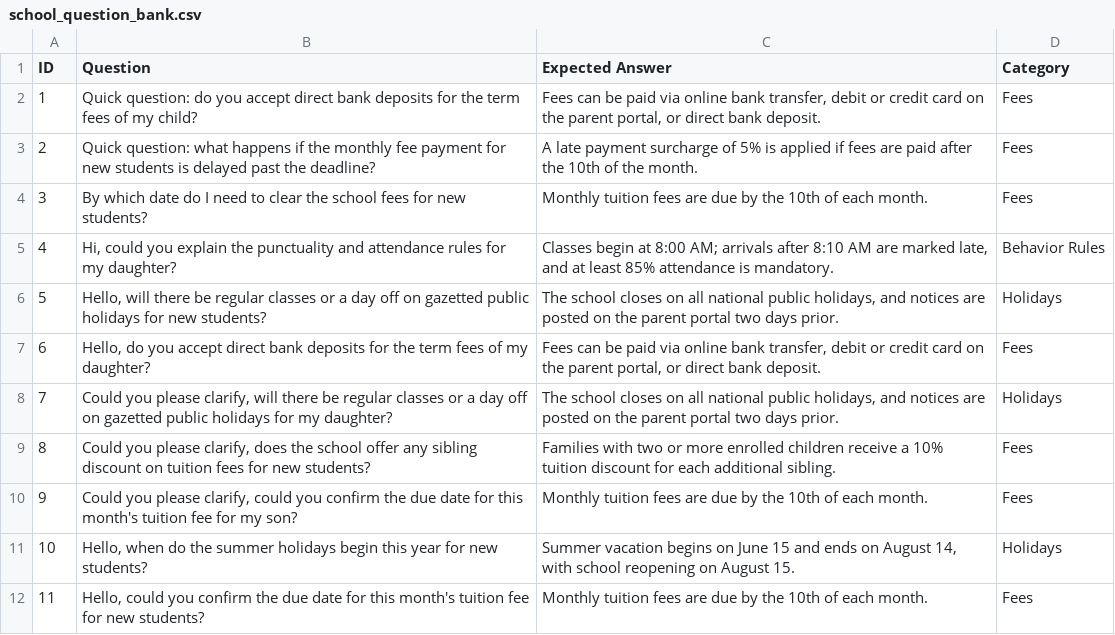
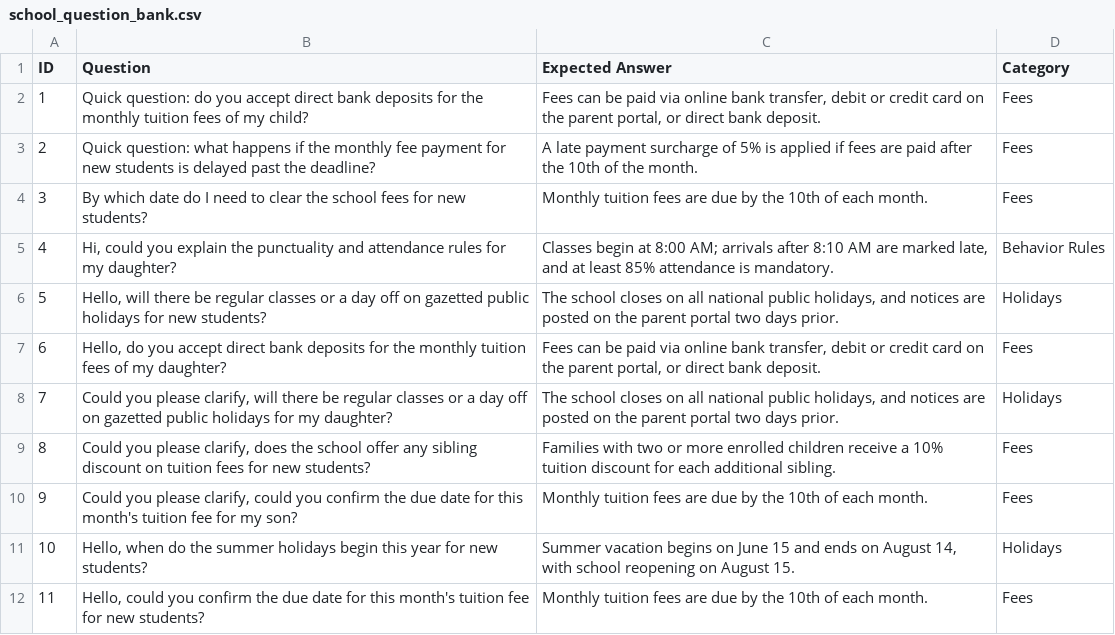
Before and after one commit to muhammadadeel-se/school-question-bank, a CSV file: school_question_bank.csv, drawn as a sheet; only a part is shown.

Commit message:
Replace term fees with monthly tuition fees to eliminate policy drift

```diff
--- a/school_question_bank.csv
+++ b/school_question_bank.csv
@@ -1,3 +1,3 @@
 ID,Question,Expected Answer,Category
-1,Quick question: do you accept direct bank deposits for the term fees of my child?,"Fees can be paid via online bank transfer, debit or credit card on the parent portal, or direct bank deposit.",Fees
+1,Quick question: do you accept direct bank deposits for the monthly tuition fees of my child?,"Fees can be paid via online bank transfer, debit or credit card on the parent portal, or direct bank deposit.",Fees
 2,Quick question: what happens if the monthly fee payment for new students is delayed past the deadline?,A late payment surcharge of 5% is applied if fees are paid after the 10th of the month.,Fees
@@ -6,3 +6,3 @@ ID,Question,Expected Answer,Category
 5,"Hello, will there be regular classes or a day off on gazetted public holidays for new students?","The school closes on all national public holidays, and notices are posted on the parent portal two days prior.",Holidays
-6,"Hello, do you accept direct bank deposits for the term fees of my daughter?","Fees can be paid via online bank transfer, debit or credit card on the parent portal, or direct bank deposit.",Fees
+6,"Hello, do you accept direct bank deposits for the monthly tuition fees of my daughter?","Fees can be paid via online bank transfer, debit or credit card on the parent portal, or direct bank deposit.",Fees
 7,"Could you please clarify, will there be regular classes or a day off on gazetted public holidays for my daughter?","The school closes on all national public holidays, and notices are posted on the parent portal two days prior.",Holidays
```
Also changed, not shown: 1 other file.
